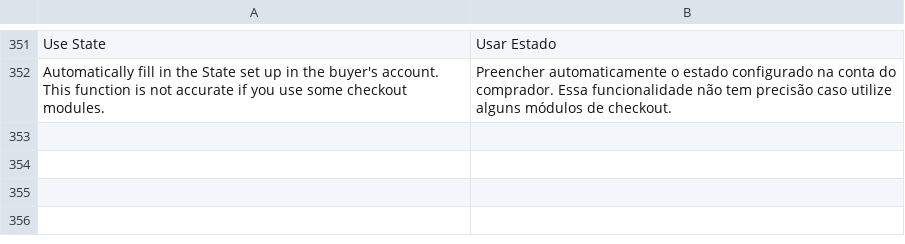
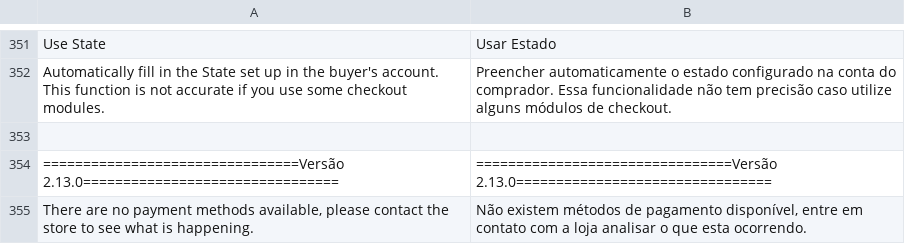
Before and after one commit to mercadopago/cart-magento, a CSV file: 1.6.x-1.9.x/app/locale/pt_BR/MercadoPago_Core.csv, drawn as a sheet; only a part is shown, gaps mark what is left out.

```diff
--- a/1.6.x-1.9.x/app/locale/pt_BR/MercadoPago_Core.csv
+++ b/1.6.x-1.9.x/app/locale/pt_BR/MercadoPago_Core.csv
@@ -357 +357,4 @@
 "Automatically fill in the State set up in the buyer's account. This function is not accurate if you use some checkout modules.","Preencher automaticamente o estado configurado na conta do comprador. Essa funcionalidade não tem precisão caso utilize alguns módulos de checkout."
+
+"================================Versão 2.13.0================================", "================================Versão 2.13.0================================"
+"There are no payment methods available, please contact the store to see what is happening.","Não existem métodos de pagamento disponível, entre em contato com a loja analisar  o que esta ocorrendo."
```
Also changed, not shown: 1.6.x-1.9.x/app/locale/es_AR/MercadoPago_Core.csv, 1.6.x-1.9.x/app/locale/es_CL/MercadoPago_Core.csv, 14 other files.
